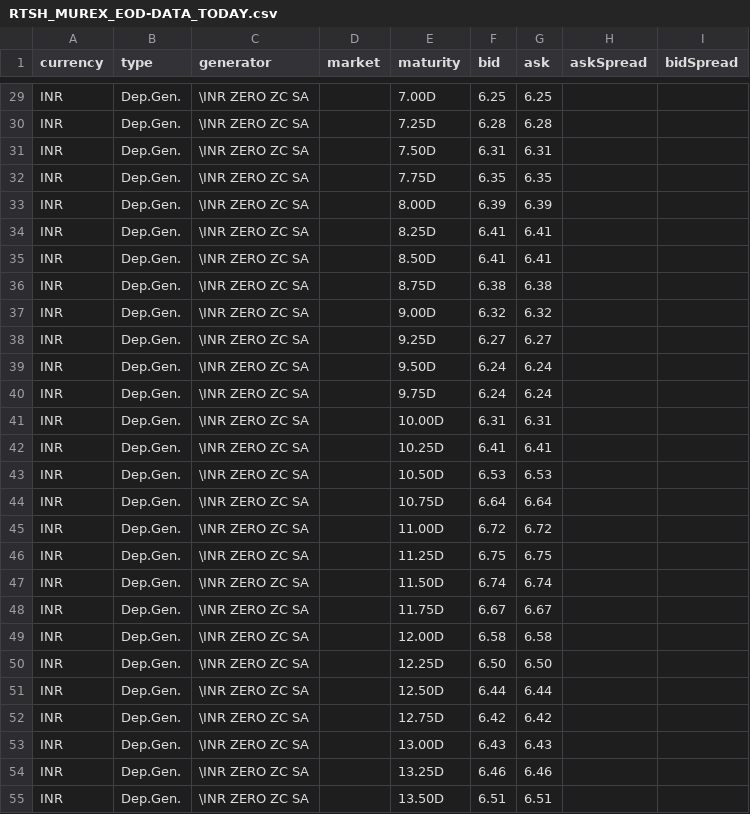
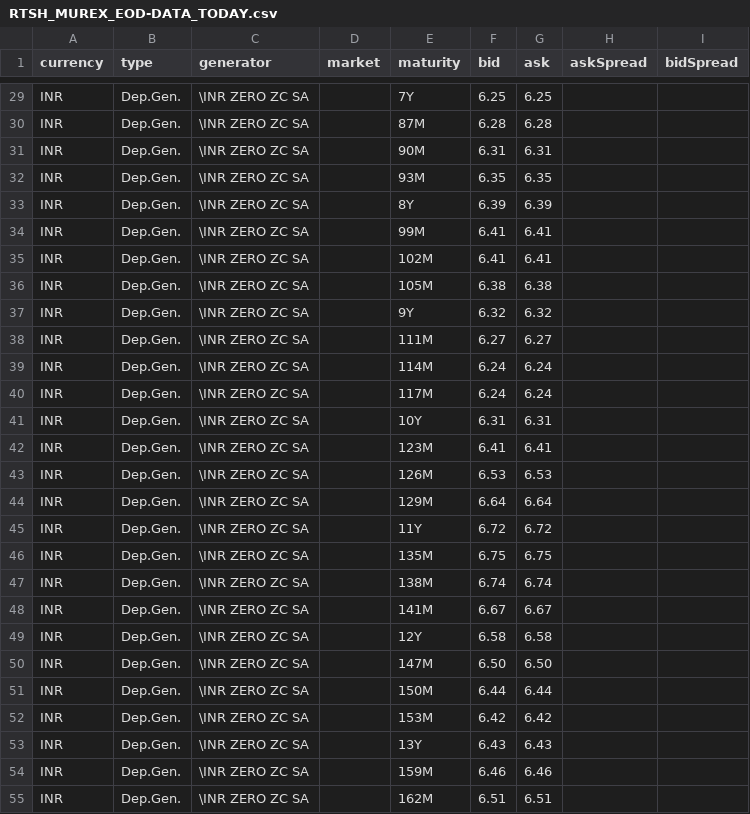
Before and after one commit to stevedang/fimmda, a CSV file: input/RTSH_MUREX_EOD-DATA_TODAY.csv, drawn as a sheet; only a part is shown, gaps mark what is left out; the diff covers the shown part only; the diff names each change by its address in the sheet, - before the commit and + after, or states it on an @@ line.

```diff
--- a/input/RTSH_MUREX_EOD-DATA_TODAY.csv
+++ b/input/RTSH_MUREX_EOD-DATA_TODAY.csv
-E29 (maturity): 7.00D
+E29 (maturity): 7Y
-E30 (maturity): 7.25D
+E30 (maturity): 87M
-E31 (maturity): 7.50D
+E31 (maturity): 90M
-E32 (maturity): 7.75D
+E32 (maturity): 93M
-E33 (maturity): 8.00D
+E33 (maturity): 8Y
-E34 (maturity): 8.25D
+E34 (maturity): 99M
-E35 (maturity): 8.50D
+E35 (maturity): 102M
-E36 (maturity): 8.75D
+E36 (maturity): 105M
-E37 (maturity): 9.00D
+E37 (maturity): 9Y
-E38 (maturity): 9.25D
+E38 (maturity): 111M
-E39 (maturity): 9.50D
+E39 (maturity): 114M
-E40 (maturity): 9.75D
+E40 (maturity): 117M
-E41 (maturity): 10.00D
+E41 (maturity): 10Y
-E42 (maturity): 10.25D
+E42 (maturity): 123M
-E43 (maturity): 10.50D
+E43 (maturity): 126M
-E44 (maturity): 10.75D
+E44 (maturity): 129M
-E45 (maturity): 11.00D
+E45 (maturity): 11Y
-E46 (maturity): 11.25D
+E46 (maturity): 135M
-E47 (maturity): 11.50D
+E47 (maturity): 138M
-E48 (maturity): 11.75D
+E48 (maturity): 141M
-E49 (maturity): 12.00D
+E49 (maturity): 12Y
-E50 (maturity): 12.25D
+E50 (maturity): 147M
-E51 (maturity): 12.50D
+E51 (maturity): 150M
-E52 (maturity): 12.75D
+E52 (maturity): 153M
-E53 (maturity): 13.00D
+E53 (maturity): 13Y
-E54 (maturity): 13.25D
+E54 (maturity): 159M
-E55 (maturity): 13.50D
+E55 (maturity): 162M
```
Also changed, not shown: 93 edited cells elsewhere in this file, input/BDSC_MUREX_EOD-DATA_TODAY.csv, 3 other files.
